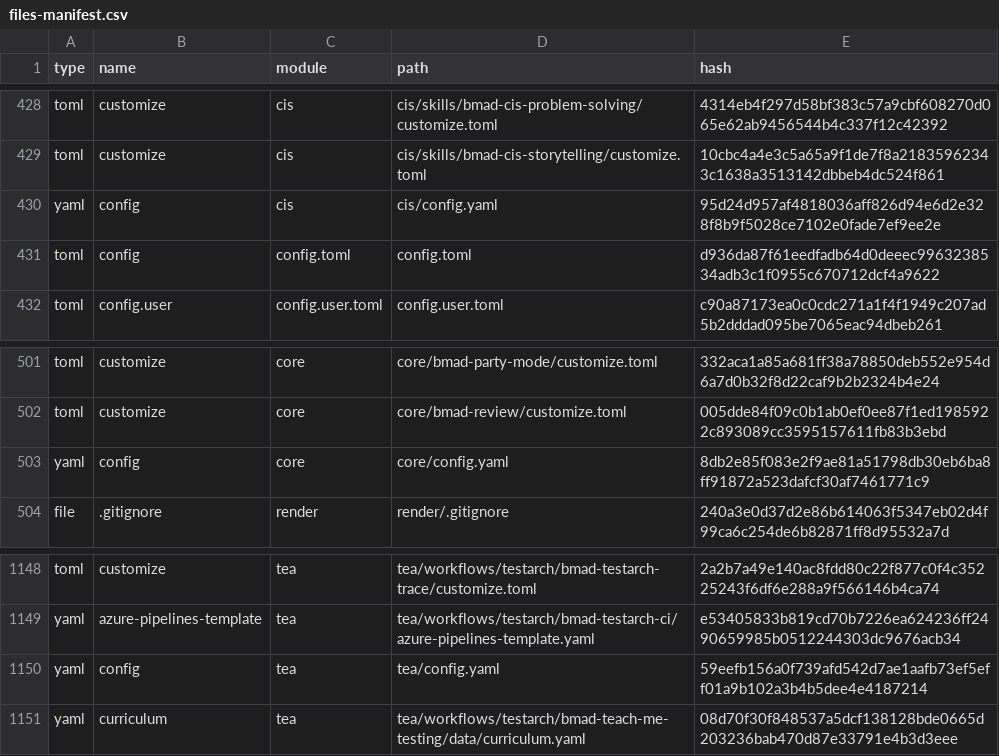
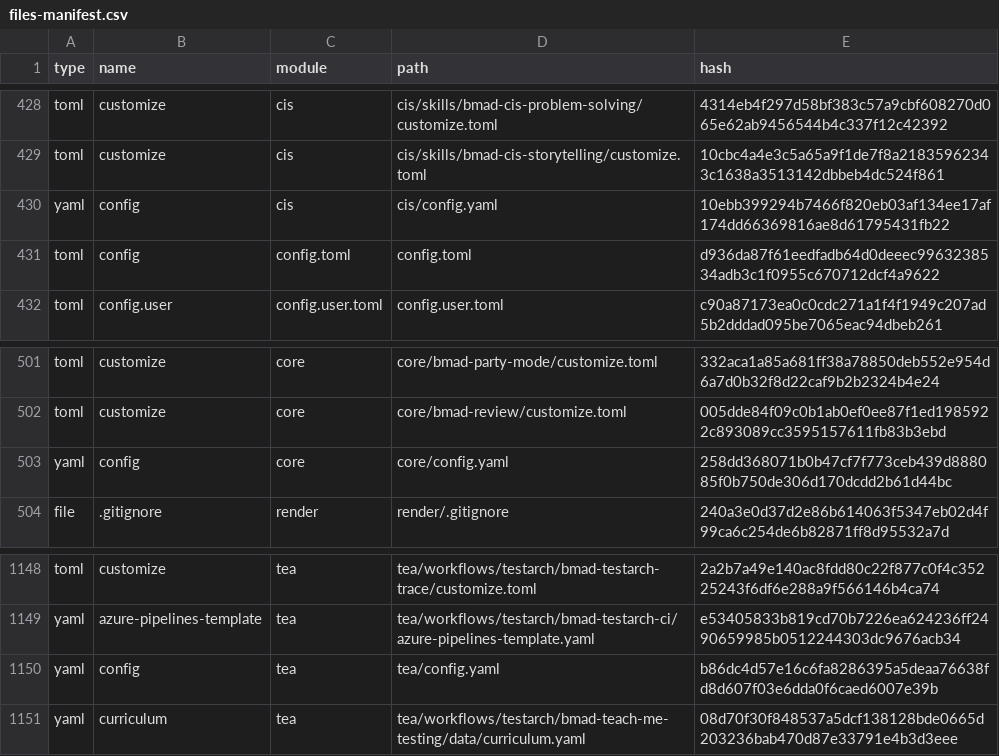
Before and after one commit to PaulKnauer/iot-edge-k3s, a CSV file: _bmad/_config/files-manifest.csv, drawn as a sheet; only a part is shown, gaps mark what is left out; the diff covers the shown part only.

```diff
--- a/_bmad/_config/files-manifest.csv
+++ b/_bmad/_config/files-manifest.csv
@@ -429,3 +429,3 @@ type,name,module,path,hash
 "toml","customize","cis","cis/skills/bmad-cis-storytelling/customize.toml","10cbc4a4e3c5a65a9f1de7f8a21835962343c1638a3513142dbbeb4dc524f861"
-"yaml","config","cis","cis/config.yaml","95d24d957af4818036aff826d94e6d2e328f8b9f5028ce7102e0fade7ef9ee2e"
+"yaml","config","cis","cis/config.yaml","10ebb399294b7466f820eb03af134ee17af174dd66369816ae8d61795431fb22"
 "toml","config","config.toml","config.toml","d936da87f61eedfadb64d0deeec9963238534adb3c1f0955c670712dcf4a9622"
@@ -502,3 +502,3 @@ type,name,module,path,hash
 "toml","customize","core","core/bmad-review/customize.toml","005dde84f09c0b1ab0ef0ee87f1ed1985922c893089cc3595157611fb83b3ebd"
-"yaml","config","core","core/config.yaml","8db2e85f083e2f9ae81a51798db30eb6ba8ff91872a523dafcf30af7461771c9"
+"yaml","config","core","core/config.yaml","258dd368071b0b47cf7f773ceb439d888085f0b750de306d170dcdd2b61d44bc"
 "file",".gitignore","render","render/.gitignore","240a3e0d37d2e86b614063f5347eb02d4f99ca6c254de6b82871ff8d95532a7d"
@@ -1149,3 +1149,3 @@ type,name,module,path,hash
 "yaml","azure-pipelines-template","tea","tea/workflows/testarch/bmad-testarch-ci/azure-pipelines-template.yaml","e53405833b819cd70b7226ea624236ff2490659985b0512244303dc9676acb34"
-"yaml","config","tea","tea/config.yaml","59eefb156a0f739afd542d7ae1aafb73ef5eff01a9b102a3b4b5dee4e4187214"
+"yaml","config","tea","tea/config.yaml","b86dc4d57e16c6fa8286395a5deaa76638fd8d607f03e6dda0f6caed6007e39b"
 "yaml","curriculum","tea","tea/workflows/testarch/bmad-teach-me-testing/data/curriculum.yaml","08d70f30f848537a5dcf138128bde0665d203236bab470d87e33791e4b3d3eee"
```
Also changed, not shown: 5 edited cells elsewhere in this file, 10 other files.
